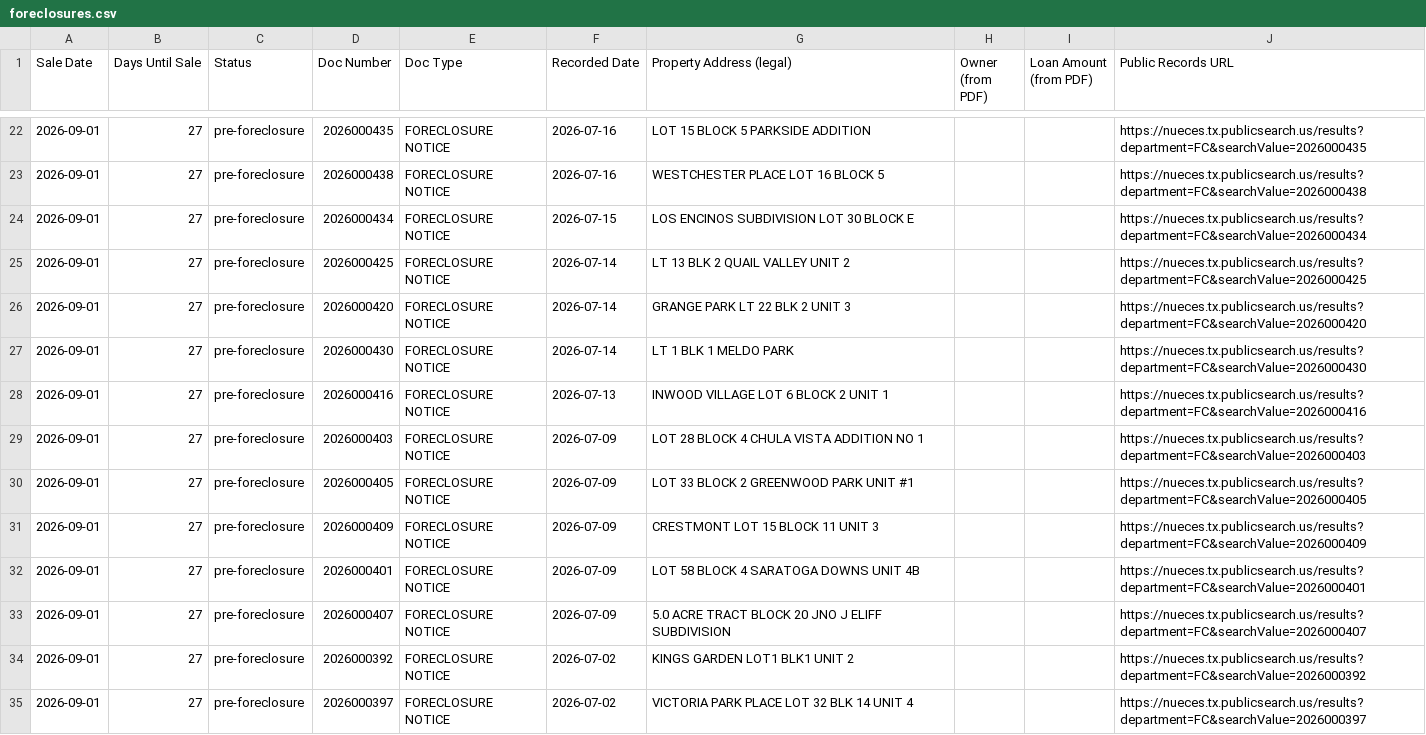
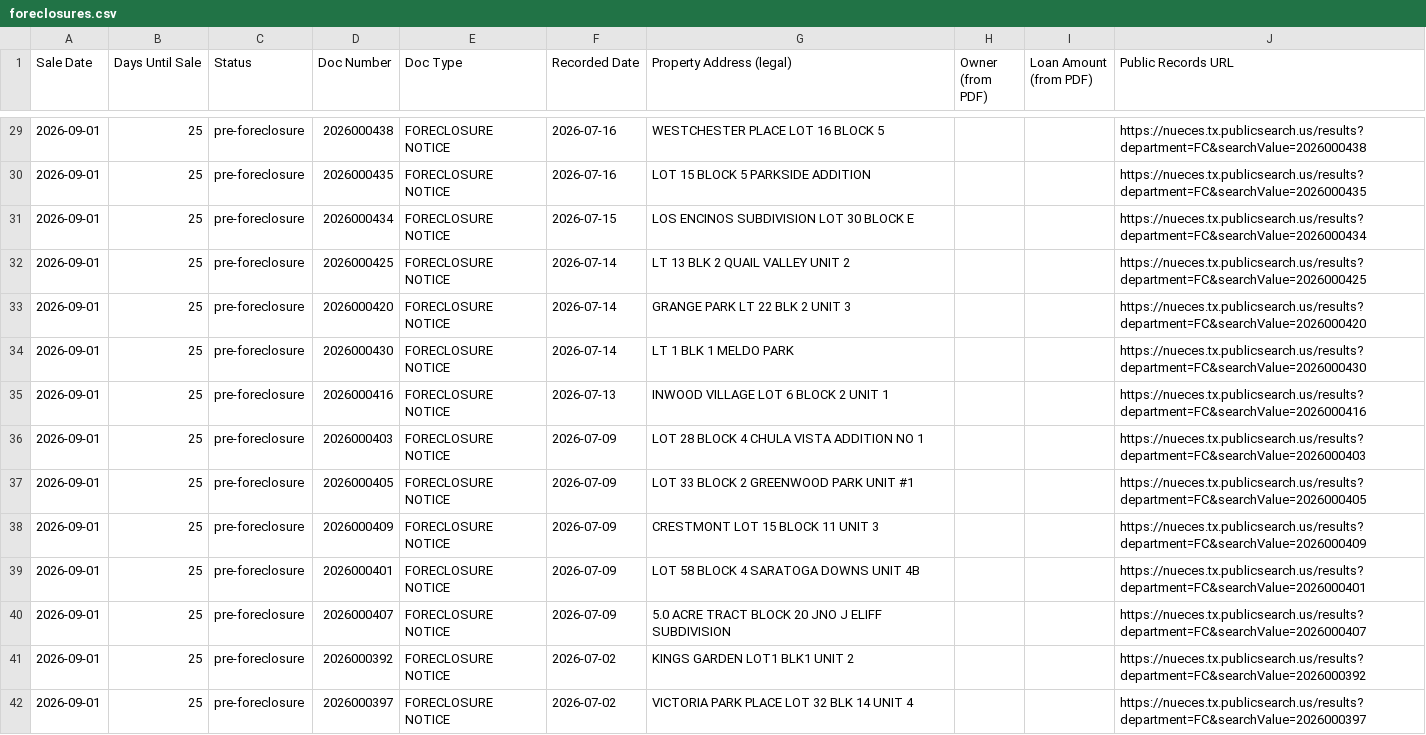
Before and after one commit to sbrios85/nueces-leads, a CSV file: data/foreclosures.csv, drawn as a sheet; only a part is shown, gaps mark what is left out; the diff covers the shown part only.

```diff
--- a/data/foreclosures.csv
+++ b/data/foreclosures.csv
@@ -22,14 +29,14 @@ Sale Date,Days Until Sale,Status,Doc Number,Doc Type,Recorded Date,Property Addr
-2026-09-01,27,pre-foreclosure,2026000435,FORECLOSURE NOTICE,2026-07-16,LOT 15 BLOCK 5 PARKSIDE ADDITION,,,https://nueces.tx.publicsearch.us/results?department=FC&searchValue=2026000435
-2026-09-01,27,pre-foreclosure,2026000438,FORECLOSURE NOTICE,2026-07-16,WESTCHESTER PLACE LOT 16 BLOCK 5,,,https://nueces.tx.publicsearch.us/results?department=FC&searchValue=2026000438
-2026-09-01,27,pre-foreclosure,2026000434,FORECLOSURE NOTICE,2026-07-15,LOS ENCINOS SUBDIVISION LOT 30 BLOCK E,,,https://nueces.tx.publicsearch.us/results?department=FC&searchValue=2026000434
-2026-09-01,27,pre-foreclosure,2026000425,FORECLOSURE NOTICE,2026-07-14,LT 13 BLK 2 QUAIL VALLEY UNIT 2,,,https://nueces.tx.publicsearch.us/results?department=FC&searchValue=2026000425
-2026-09-01,27,pre-foreclosure,2026000420,FORECLOSURE NOTICE,2026-07-14,GRANGE PARK LT 22 BLK 2 UNIT 3,,,https://nueces.tx.publicsearch.us/results?department=FC&searchValue=2026000420
-2026-09-01,27,pre-foreclosure,2026000430,FORECLOSURE NOTICE,2026-07-14,LT 1 BLK 1 MELDO PARK,,,https://nueces.tx.publicsearch.us/results?department=FC&searchValue=2026000430
-2026-09-01,27,pre-foreclosure,2026000416,FORECLOSURE NOTICE,2026-07-13,INWOOD VILLAGE LOT 6 BLOCK 2 UNIT 1,,,https://nueces.tx.publicsearch.us/results?department=FC&searchValue=2026000416
-2026-09-01,27,pre-foreclosure,2026000403,FORECLOSURE NOTICE,2026-07-09,LOT 28 BLOCK 4 CHULA VISTA ADDITION NO 1,,,https://nueces.tx.publicsearch.us/results?department=FC&searchValue=2026000403
-2026-09-01,27,pre-foreclosure,2026000405,FORECLOSURE NOTICE,2026-07-09,LOT 33 BLOCK 2 GREENWOOD PARK UNIT #1,,,https://nueces.tx.publicsearch.us/results?department=FC&searchValue=2026000405
-2026-09-01,27,pre-foreclosure,2026000409,FORECLOSURE NOTICE,2026-07-09,CRESTMONT LOT 15 BLOCK 11 UNIT 3,,,https://nueces.tx.publicsearch.us/results?department=FC&searchValue=2026000409
-2026-09-01,27,pre-foreclosure,2026000401,FORECLOSURE NOTICE,2026-07-09,LOT 58 BLOCK 4 SARATOGA DOWNS UNIT 4B,,,https://nueces.tx.publicsearch.us/results?department=FC&searchValue=2026000401
-2026-09-01,27,pre-foreclosure,2026000407,FORECLOSURE NOTICE,2026-07-09,5.0 ACRE TRACT BLOCK 20 JNO J ELIFF SUBDIVISION,,,https://nueces.tx.publicsearch.us/results?department=FC&searchValue=2026000407
-2026-09-01,27,pre-foreclosure,2026000392,FORECLOSURE NOTICE,2026-07-02,KINGS GARDEN LOT1 BLK1 UNIT 2,,,https://nueces.tx.publicsearch.us/results?department=FC&searchValue=2026000392
-2026-09-01,27,pre-foreclosure,2026000397,FORECLOSURE NOTICE,2026-07-02,VICTORIA PARK PLACE LOT 32 BLK 14 UNIT 4,,,https://nueces.tx.publicsearch.us/results?department=FC&searchValue=2026000397
+2026-09-01,25,pre-foreclosure,2026000438,FORECLOSURE NOTICE,2026-07-16,WESTCHESTER PLACE LOT 16 BLOCK 5,,,https://nueces.tx.publicsearch.us/results?department=FC&searchValue=2026000438
+2026-09-01,25,pre-foreclosure,2026000435,FORECLOSURE NOTICE,2026-07-16,LOT 15 BLOCK 5 PARKSIDE ADDITION,,,https://nueces.tx.publicsearch.us/results?department=FC&searchValue=2026000435
+2026-09-01,25,pre-foreclosure,2026000434,FORECLOSURE NOTICE,2026-07-15,LOS ENCINOS SUBDIVISION LOT 30 BLOCK E,,,https://nueces.tx.publicsearch.us/results?department=FC&searchValue=2026000434
+2026-09-01,25,pre-foreclosure,2026000425,FORECLOSURE NOTICE,2026-07-14,LT 13 BLK 2 QUAIL VALLEY UNIT 2,,,https://nueces.tx.publicsearch.us/results?department=FC&searchValue=2026000425
+2026-09-01,25,pre-foreclosure,2026000420,FORECLOSURE NOTICE,2026-07-14,GRANGE PARK LT 22 BLK 2 UNIT 3,,,https://nueces.tx.publicsearch.us/results?department=FC&searchValue=2026000420
+2026-09-01,25,pre-foreclosure,2026000430,FORECLOSURE NOTICE,2026-07-14,LT 1 BLK 1 MELDO PARK,,,https://nueces.tx.publicsearch.us/results?department=FC&searchValue=2026000430
+2026-09-01,25,pre-foreclosure,2026000416,FORECLOSURE NOTICE,2026-07-13,INWOOD VILLAGE LOT 6 BLOCK 2 UNIT 1,,,https://nueces.tx.publicsearch.us/results?department=FC&searchValue=2026000416
+2026-09-01,25,pre-foreclosure,2026000403,FORECLOSURE NOTICE,2026-07-09,LOT 28 BLOCK 4 CHULA VISTA ADDITION NO 1,,,https://nueces.tx.publicsearch.us/results?department=FC&searchValue=2026000403
+2026-09-01,25,pre-foreclosure,2026000405,FORECLOSURE NOTICE,2026-07-09,LOT 33 BLOCK 2 GREENWOOD PARK UNIT #1,,,https://nueces.tx.publicsearch.us/results?department=FC&searchValue=2026000405
+2026-09-01,25,pre-foreclosure,2026000409,FORECLOSURE NOTICE,2026-07-09,CRESTMONT LOT 15 BLOCK 11 UNIT 3,,,https://nueces.tx.publicsearch.us/results?department=FC&searchValue=2026000409
+2026-09-01,25,pre-foreclosure,2026000401,FORECLOSURE NOTICE,2026-07-09,LOT 58 BLOCK 4 SARATOGA DOWNS UNIT 4B,,,https://nueces.tx.publicsearch.us/results?department=FC&searchValue=2026000401
+2026-09-01,25,pre-foreclosure,2026000407,FORECLOSURE NOTICE,2026-07-09,5.0 ACRE TRACT BLOCK 20 JNO J ELIFF SUBDIVISION,,,https://nueces.tx.publicsearch.us/results?department=FC&searchValue=2026000407
+2026-09-01,25,pre-foreclosure,2026000392,FORECLOSURE NOTICE,2026-07-02,KINGS GARDEN LOT1 BLK1 UNIT 2,,,https://nueces.tx.publicsearch.us/results?department=FC&searchValue=2026000392
+2026-09-01,25,pre-foreclosure,2026000397,FORECLOSURE NOTICE,2026-07-02,VICTORIA PARK PLACE LOT 32 BLK 14 UNIT 4,,,https://nueces.tx.publicsearch.us/results?department=FC&searchValue=2026000397
```
Also changed, not shown: 12 added rows and 50 edited cells elsewhere in this file, 7 other files.
